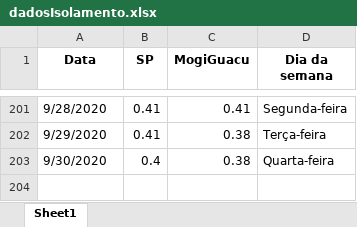
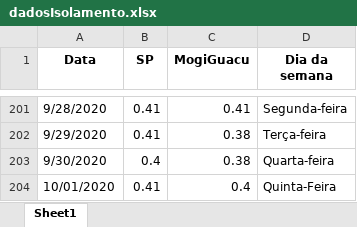
Before and after one commit to Zamariolo/MogiOpenData, an Excel workbook: Dados/dadosIsolamento.xlsx, sheet Sheet1, drawn as a sheet; only a part is shown, gaps mark what is left out; values as stored, in another font and other column widths than the file's, no borders; the diff names each change by its address in the sheet, - before the commit and + after, or states it on an @@ line.

```diff
--- a/Dados/dadosIsolamento.xlsx (sheet Sheet1)
+++ b/Dados/dadosIsolamento.xlsx (sheet Sheet1)
+row 204: 10/01/2020 | 0.41 | 0.4 | Quinta-Feira
```
Also changed, not shown: Dados/dadosCasosCOVIDMogiGuacu.xlsx, 8 other files.
